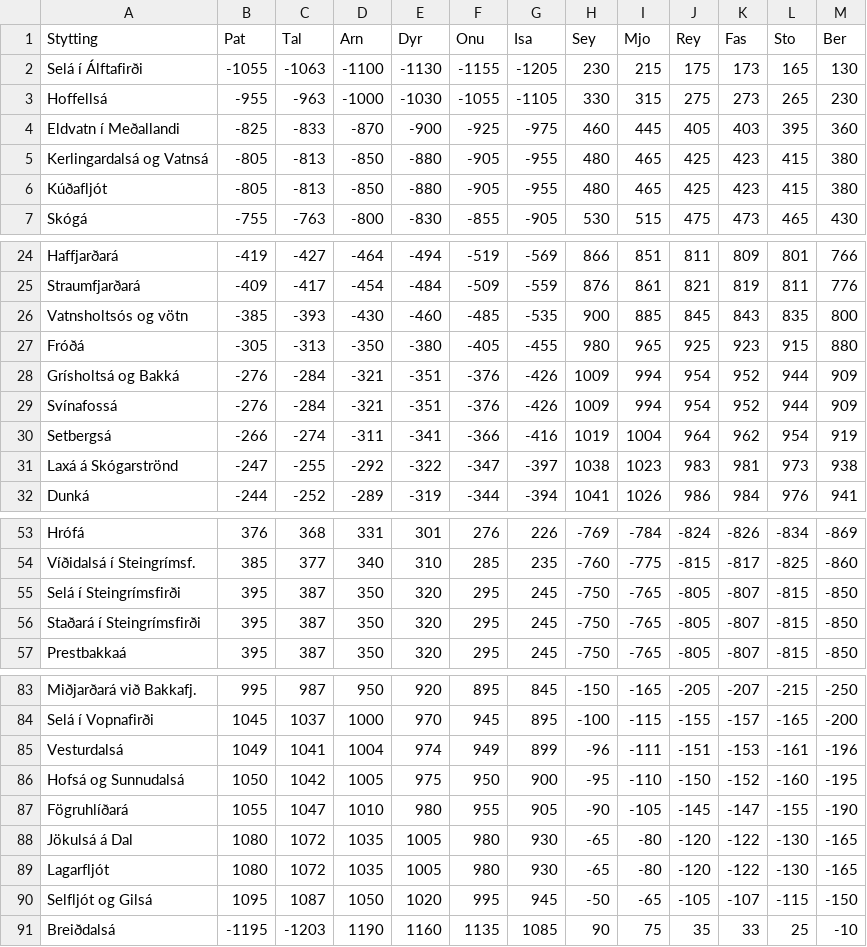
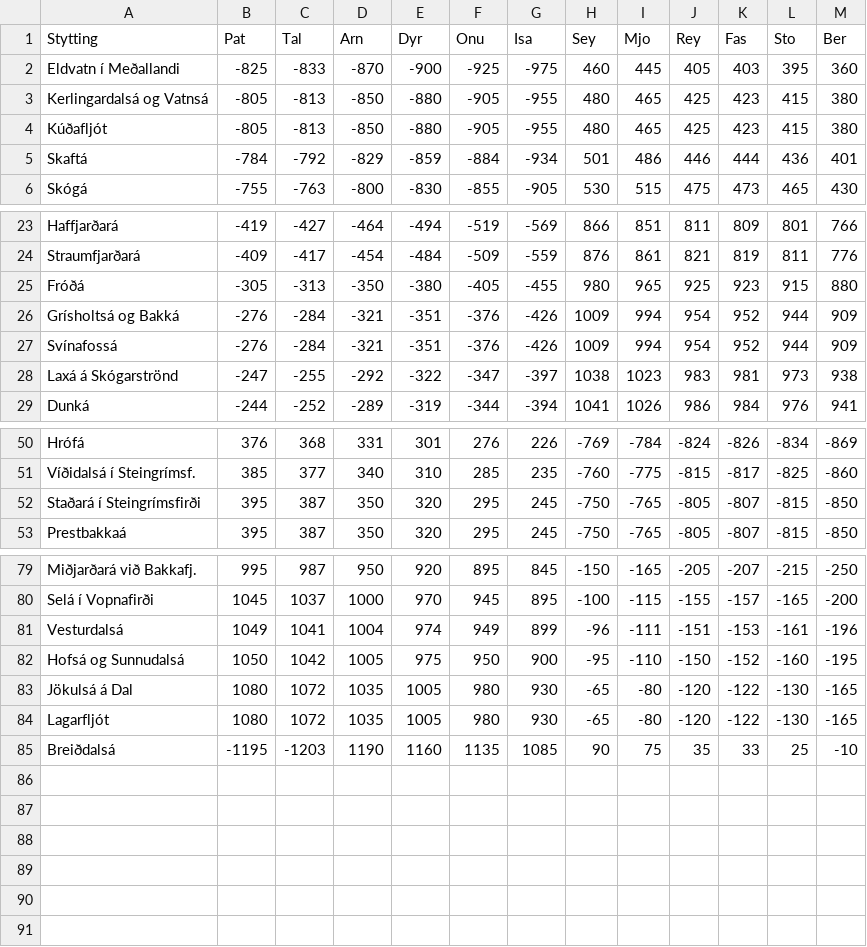
Before and after one commit to Ahaettumat2024/Ahaettumat2024, a CSV file: data/distances.csv, drawn as a sheet; only a part is shown, gaps mark what is left out; removed rows and columns are numbered as before the commit, all else as after; the diff names each change by its address in the sheet, - before the commit and + after, or states it on an @@ line.

Commit message:
Update distances.csv

```diff
--- a/data/distances.csv
+++ b/data/distances.csv
-row 2: Selá í Álftafirði | -1055 | -1063 | -1100 | -1130 | -1155 | -1205 | 230 | 215 | 175 | 173 | 165 | 130
-row 3: Hoffellsá | -955 | -963 | -1000 | -1030 | -1055 | -1105 | 330 | 315 | 275 | 273 | 265 | 230
+row 5: Skaftá | -784 | -792 | -829 | -859 | -884 | -934 | 501 | 486 | 446 | 444 | 436 | 401
-row 26: Vatnsholtsós og vötn | -385 | -393 | -430 | -460 | -485 | -535 | 900 | 885 | 845 | 843 | 835 | 800
-row 30: Setbergsá | -266 | -274 | -311 | -341 | -366 | -416 | 1019 | 1004 | 964 | 962 | 954 | 919
-row 55: Selá í Steingrímsfirði | 395 | 387 | 350 | 320 | 295 | 245 | -750 | -765 | -805 | -807 | -815 | -850
-row 87: Fögruhlíðará | 1055 | 1047 | 1010 | 980 | 955 | 905 | -90 | -105 | -145 | -147 | -155 | -190
-row 90: Selfljót og Gilsá | 1095 | 1087 | 1050 | 1020 | 995 | 945 | -50 | -65 | -105 | -107 | -115 | -150
```
